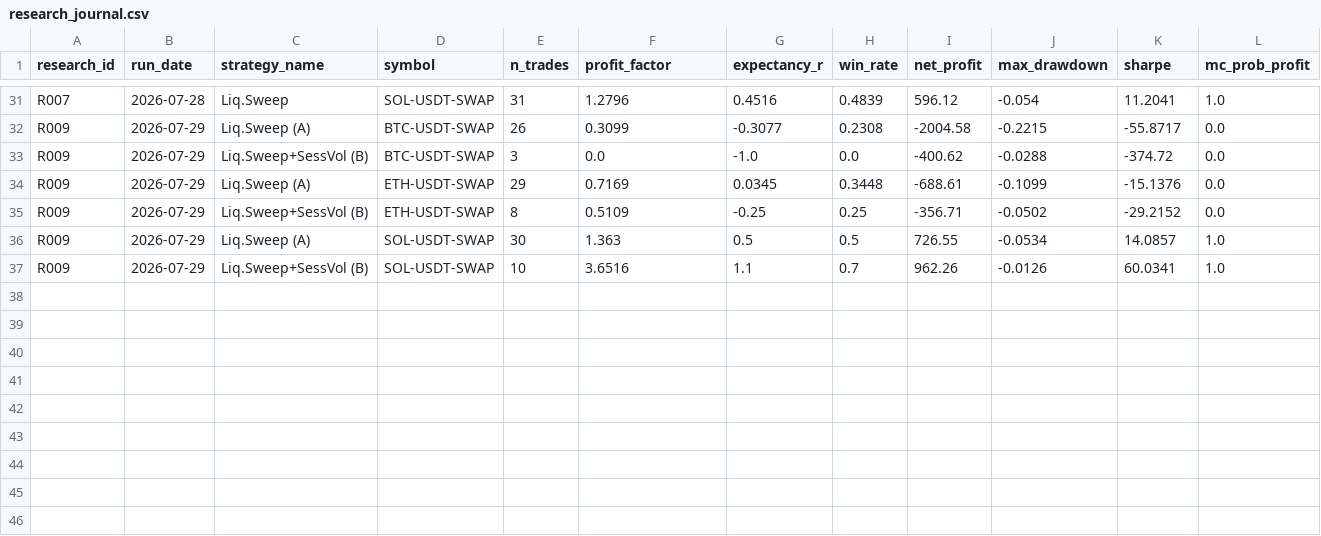
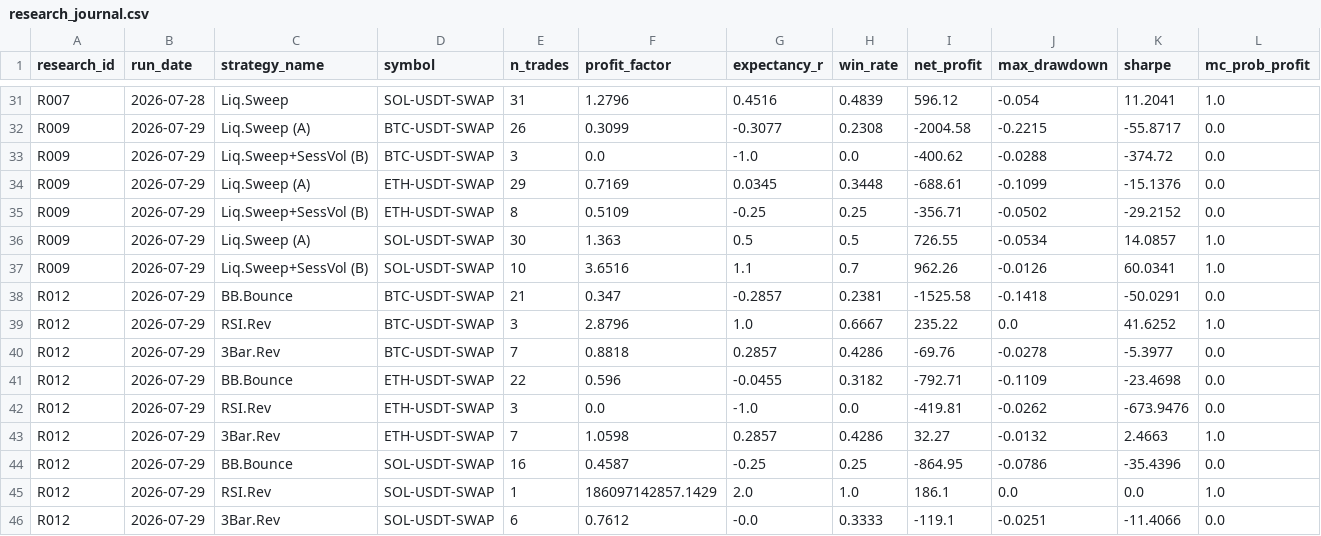
Before and after one commit to ojeology/QUANTLAB, a CSV file: quantlab_output/research_journal.csv, drawn as a sheet; only a part is shown, gaps mark what is left out; rows hold the shown columns only; the diff names each change by its address in the sheet, - before the commit and + after, or states it on an @@ line.

```diff
--- a/quantlab_output/research_journal.csv
+++ b/quantlab_output/research_journal.csv
+row 38: R012 | 2026-07-29 | BB.Bounce | BTC-USDT-SWAP | 21 | 0.347 | -0.2857 | 0.2381 | -1525.58 | -0.1418 | -50.0291 | 0.0
+row 39: R012 | 2026-07-29 | RSI.Rev | BTC-USDT-SWAP | 3 | 2.8796 | 1.0 | 0.6667 | 235.22 | 0.0 | 41.6252 | 1.0
+row 40: R012 | 2026-07-29 | 3Bar.Rev | BTC-USDT-SWAP | 7 | 0.8818 | 0.2857 | 0.4286 | -69.76 | -0.0278 | -5.3977 | 0.0
+row 41: R012 | 2026-07-29 | BB.Bounce | ETH-USDT-SWAP | 22 | 0.596 | -0.0455 | 0.3182 | -792.71 | -0.1109 | -23.4698 | 0.0
+row 42: R012 | 2026-07-29 | RSI.Rev | ETH-USDT-SWAP | 3 | 0.0 | -1.0 | 0.0 | -419.81 | -0.0262 | -673.9476 | 0.0
+row 43: R012 | 2026-07-29 | 3Bar.Rev | ETH-USDT-SWAP | 7 | 1.0598 | 0.2857 | 0.4286 | 32.27 | -0.0132 | 2.4663 | 1.0
+row 44: R012 | 2026-07-29 | BB.Bounce | SOL-USDT-SWAP | 16 | 0.4587 | -0.25 | 0.25 | -864.95 | -0.0786 | -35.4396 | 0.0
+row 45: R012 | 2026-07-29 | RSI.Rev | SOL-USDT-SWAP | 1 | 186097142857.1429 | 2.0 | 1.0 | 186.1 | 0.0 | 0.0 | 1.0
+row 46: R012 | 2026-07-29 | 3Bar.Rev | SOL-USDT-SWAP | 6 | 0.7612 | -0.0 | 0.3333 | -119.1 | -0.0251 | -11.4066 | 0.0
```
Also changed, not shown: 6 other files.
